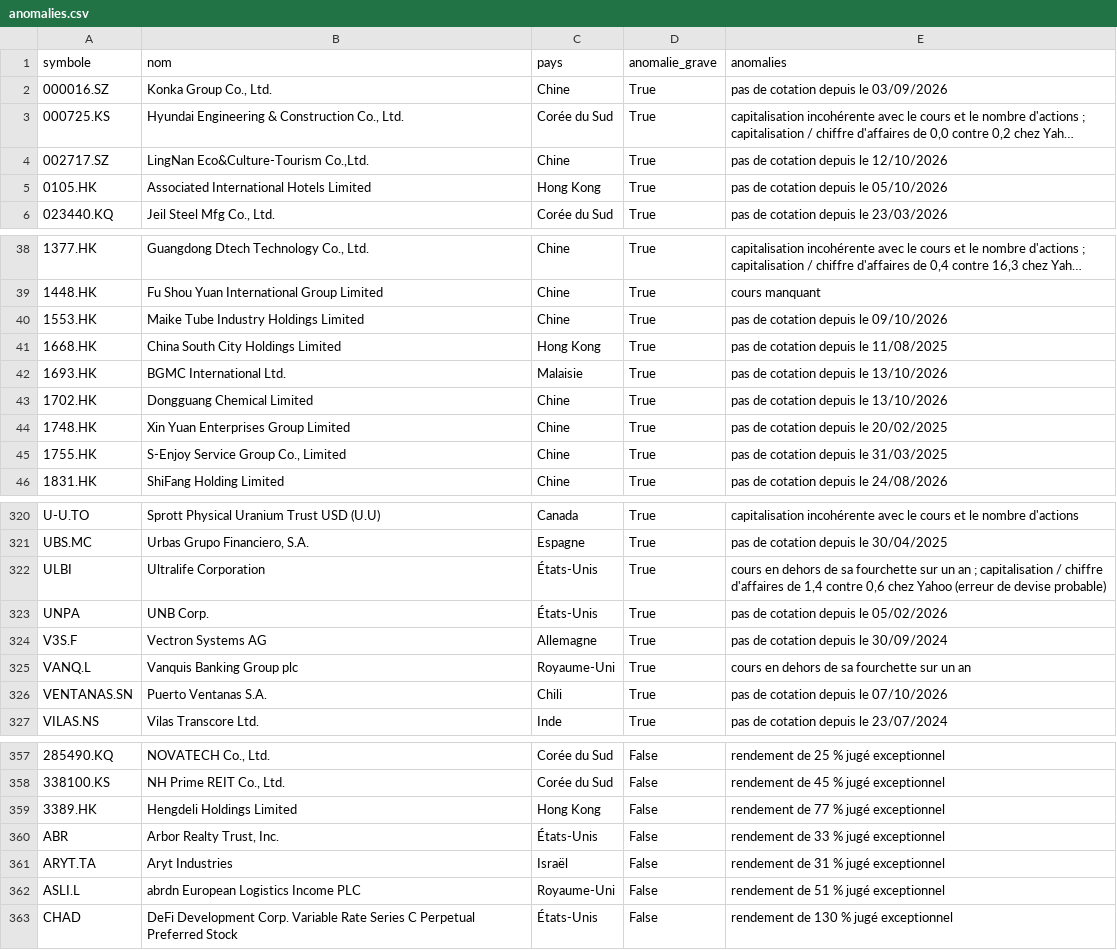
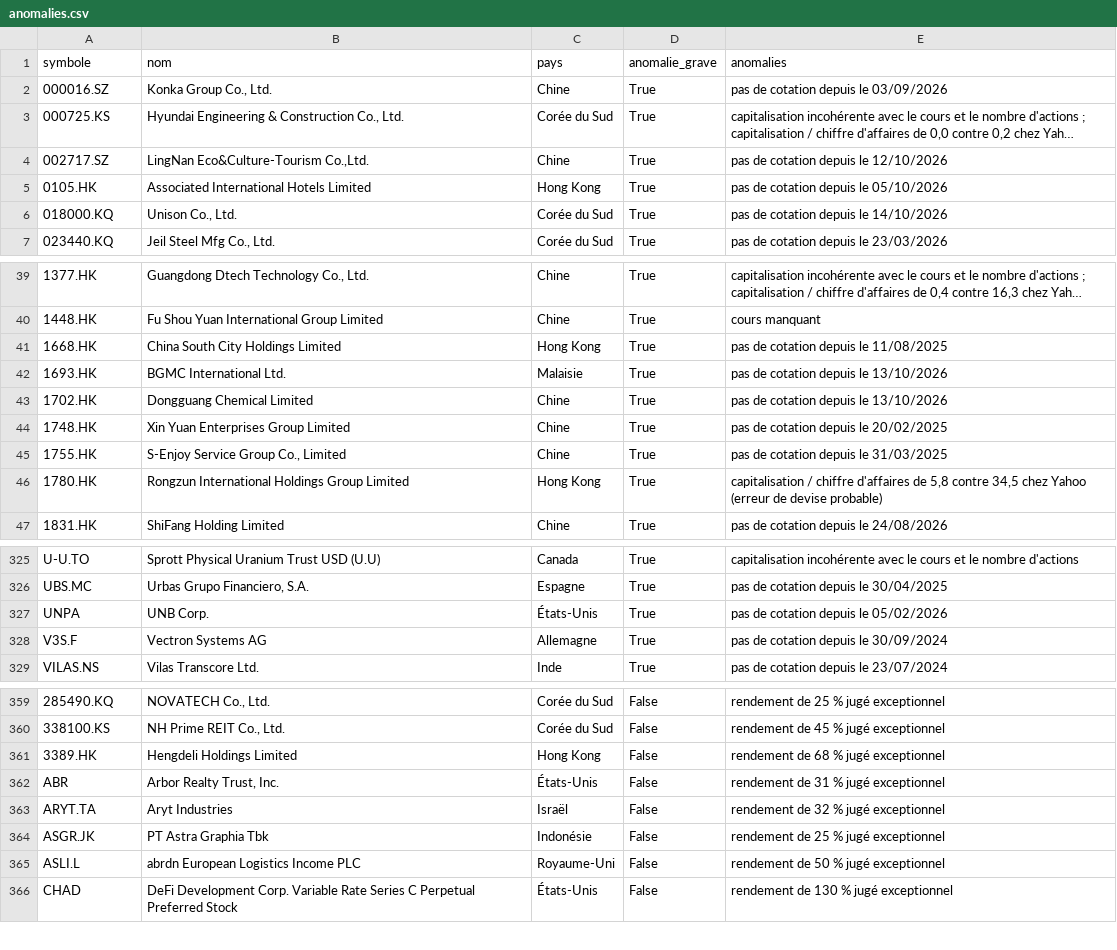
Before and after one commit to benicrux/screener-actions, a CSV file: data/anomalies.csv, drawn as a sheet; only a part is shown, gaps mark what is left out; long unchanged cells end in …; removed rows and columns are numbered as before the commit, all else as after; the diff covers the shown part only; the diff names each change by its address in the sheet, - before the commit and + after, or states it on an @@ line.

```diff
--- a/data/anomalies.csv
+++ b/data/anomalies.csv
+row 6: 018000.KQ | Unison Co., Ltd. | Corée du Sud | True | pas de cotation depuis le 14/10/2026
-row 40: 1553.HK | Maike Tube Industry Holdings Limited | Chine | True | pas de cotation depuis le 09/10/2026
+row 46: 1780.HK | Rongzun International Holdings Group Limited | Hong Kong | True | capitalisation / chiffre d'affaires de 5,8 contre 34,5 chez Yahoo (erreur de devise probable)
-row 322: ULBI | Ultralife Corporation | États-Unis | True | cours en dehors de sa fourchette sur un an ; capitalisation / chiffre d'affaires de 1,4 contre 0,6 chez Yahoo (erreur de devise probable)
-row 325: VANQ.L | Vanquis Banking Group plc | Royaume-Uni | True | cours en dehors de sa fourchette sur un an
-row 326: VENTANAS.SN | Puerto Ventanas S.A. | Chili | True | pas de cotation depuis le 07/10/2026
-E361 (anomalies): rendement de 77 % jugé exceptionnel
+E361 (anomalies): rendement de 68 % jugé exceptionnel
-E362 (anomalies): rendement de 33 % jugé exceptionnel
+E362 (anomalies): rendement de 31 % jugé exceptionnel
-E363 (anomalies): rendement de 31 % jugé exceptionnel
+E363 (anomalies): rendement de 32 % jugé exceptionnel
+row 364: ASGR.JK | PT Astra Graphia Tbk | Indonésie | False | rendement de 25 % jugé exceptionnel
-E365 (anomalies): rendement de 51 % jugé exceptionnel
+E365 (anomalies): rendement de 50 % jugé exceptionnel
```
Also changed, not shown: 14 added rows, 8 removed rows and 25 edited cells elsewhere in this file, data/devises.csv, 5 other files.
